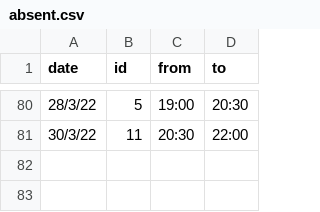
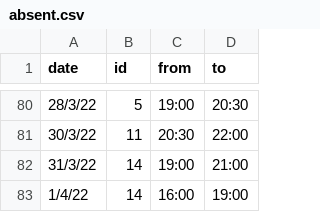
Before and after one commit to unixlabnyuad/unixlabnyuad.github.io, a CSV file: data/absent.csv, drawn as a sheet; only a part is shown, gaps mark what is left out.

Commit message:
Update absent.csv

```diff
--- a/data/absent.csv
+++ b/data/absent.csv
@@ -81 +81,3 @@ date,id,from,to
 30/3/22,11,20:30,22:00
+31/3/22,14,19:00,21:00
+1/4/22,14,16:00,19:00
```
